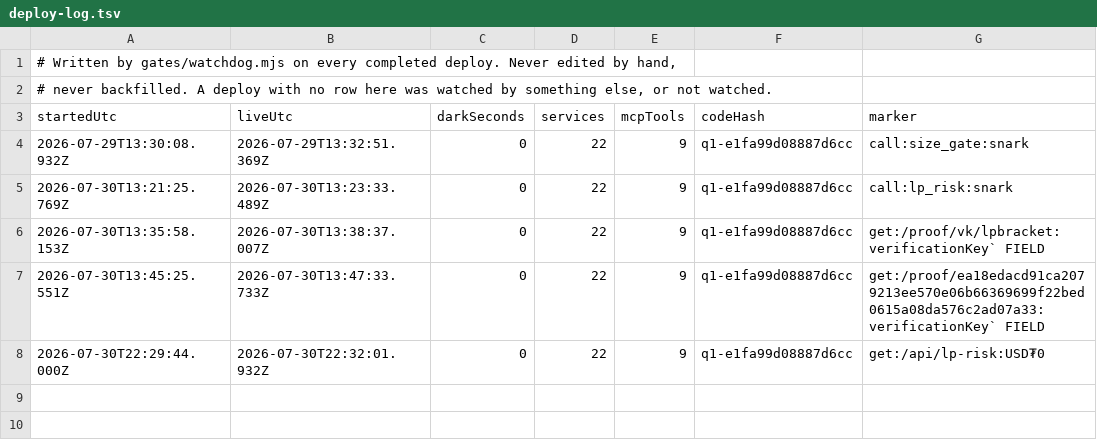
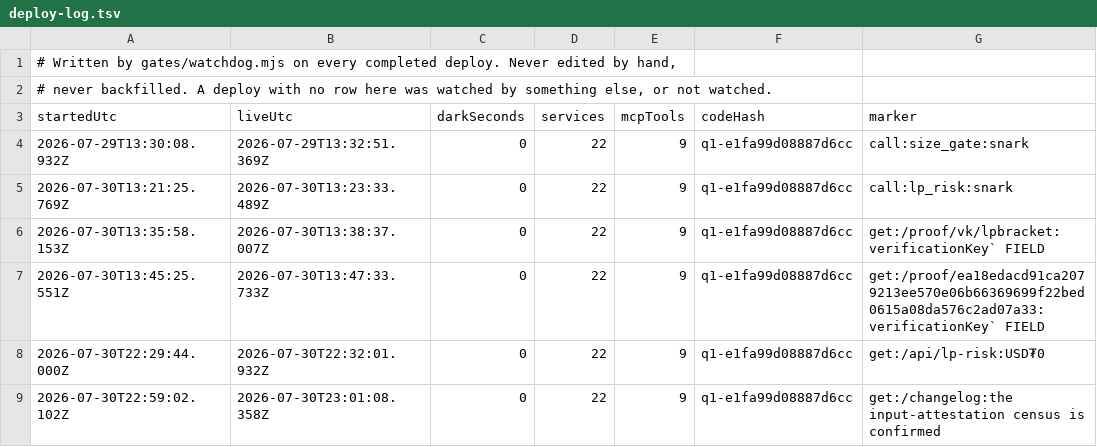
Before and after one commit to Tristan-tech-ai/Quiver, a TSV file: gates/deploy-log.tsv, drawn as a sheet.

Commit message:
deploy nine: publish the changelog, 0s dark, five deploys today and not one second of darkness
Verified from outside after: codeHash q1-e1fa99d08887d6cc frozen, 22 services, agent 5152, changelog
carrying the newest entry, BOTH rails signable against their own tokens, and 7 of 7 deterministic services
emitting a proof.

```diff
--- a/gates/deploy-log.tsv
+++ b/gates/deploy-log.tsv
@@ -8 +8,2 @@ startedUtc	liveUtc	darkSeconds	services	mcpTools	codeHash	marker
 2026-07-30T22:29:44.000Z	2026-07-30T22:32:01.932Z	0	22	9	q1-e1fa99d08887d6cc	get:/api/lp-risk:USD₮0
+2026-07-30T22:59:02.102Z	2026-07-30T23:01:08.358Z	0	22	9	q1-e1fa99d08887d6cc	get:/changelog:the input-attestation census is confirmed
```
